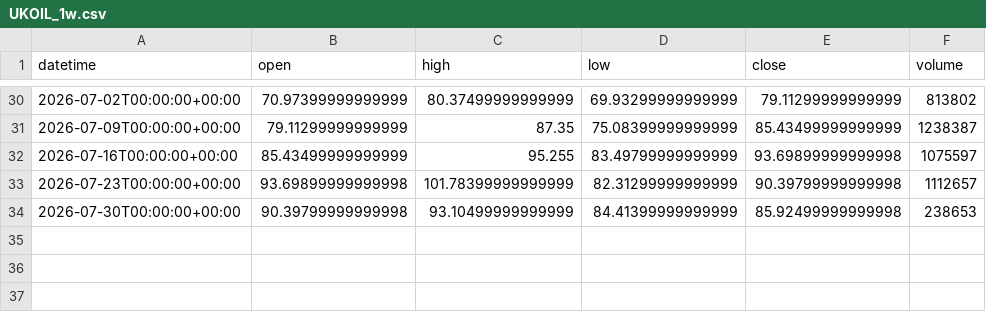
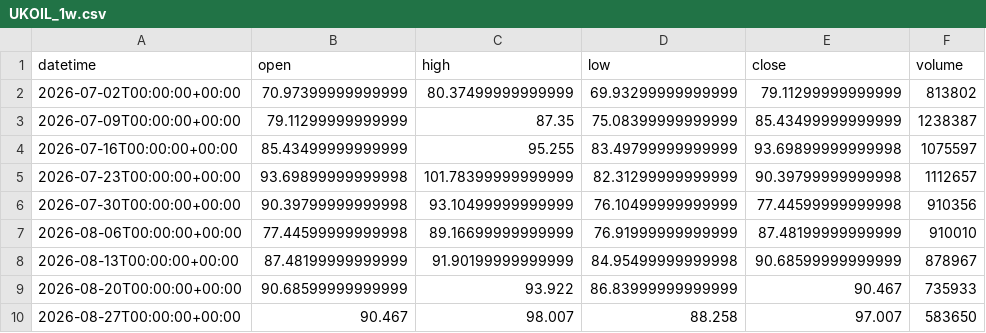
Before and after one commit to getdata-finance/ukoil-1w-ohlcv-commodities-historical-data, a CSV file: UKOIL_1w.csv, drawn as a sheet; only a part is shown, gaps mark what is left out; the diff covers the shown part only.

Commit message:
Update UKOIL 1w OHLCV sample

```diff
--- a/UKOIL_1w.csv
+++ b/UKOIL_1w.csv
@@ -33,2 +5,6 @@ datetime,open,high,low,close,volume
 2026-07-23T00:00:00+00:00,93.69899999999998,101.78399999999999,82.31299999999999,90.39799999999998,1112657
-2026-07-30T00:00:00+00:00,90.39799999999998,93.10499999999999,84.41399999999999,85.92499999999998,238653
+2026-07-30T00:00:00+00:00,90.39799999999998,93.10499999999999,76.10499999999999,77.44599999999998,910356
+2026-08-06T00:00:00+00:00,77.44599999999998,89.16699999999999,76.91999999999999,87.48199999999999,910010
+2026-08-13T00:00:00+00:00,87.48199999999999,91.90199999999999,84.95499999999998,90.68599999999999,878967
+2026-08-20T00:00:00+00:00,90.68599999999999,93.922,86.83999999999999,90.467,735933
+2026-08-27T00:00:00+00:00,90.467,98.007,88.258,97.007,583650
```
Also changed, not shown: 28 removed rows elsewhere in this file, 1 other file.
